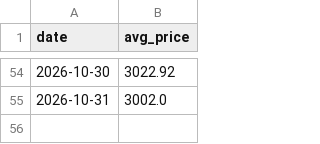
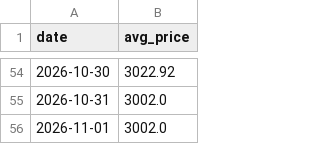
Before and after one commit to sriram1334-maker/cardamom-price-bot, a CSV file: price_history.csv, drawn as a sheet; only a part is shown, gaps mark what is left out; the diff names each change by its address in the sheet, - before the commit and + after, or states it on an @@ line.

```diff
--- a/price_history.csv
+++ b/price_history.csv
+row 56: 2026-11-01 | 3002.0
```
